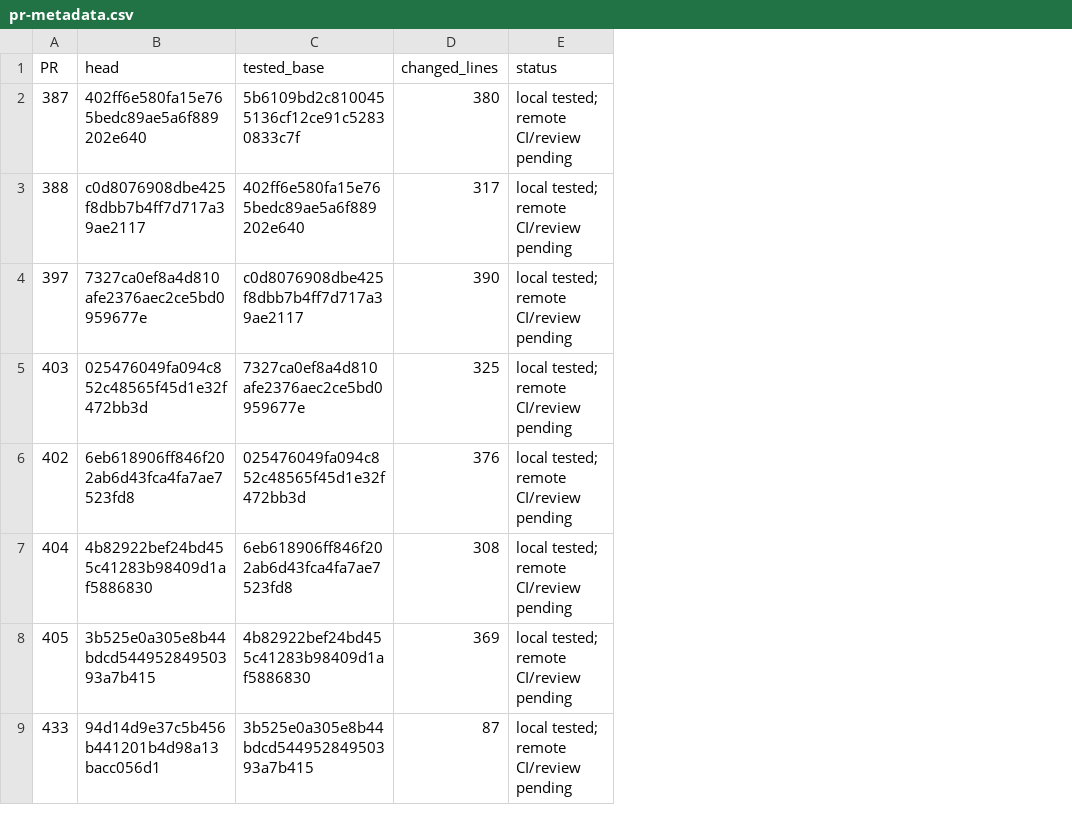
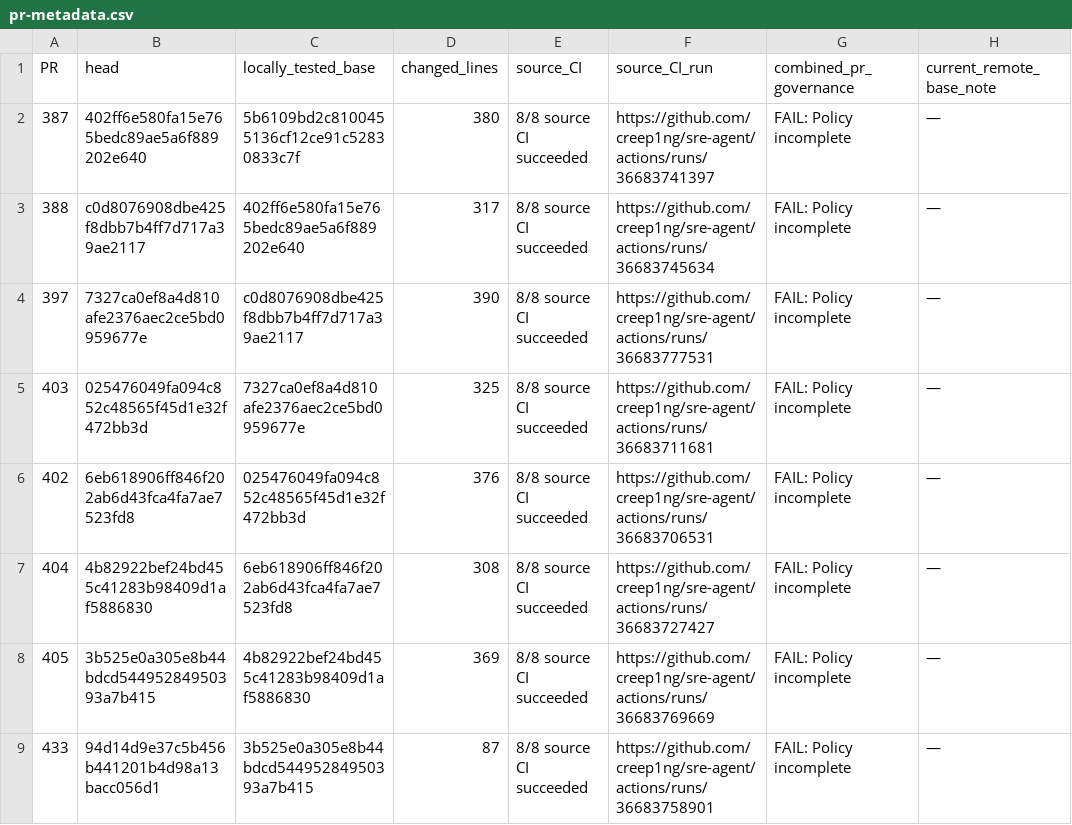
Before and after one commit to creep1ng/sre-agent, a CSV file: evidence/issue-331/pr-metadata.csv, drawn as a sheet; only a part is shown; removed rows and columns are numbered as before the commit, all else as after; the diff names each change by its address in the sheet, - before the commit and + after, or states it on an @@ line.

```diff
--- a/evidence/issue-331/pr-metadata.csv
+++ b/evidence/issue-331/pr-metadata.csv
-column E (status), rows 2-9: all local tested; remote CI/review pending
+column E (source_CI), rows 2-9: all 8/8 source CI succeeded
+column F (source_CI_run), rows 2-9: https://github.com/creep1ng/sre-agent/actions/runs/36683741397 | https://github.com/creep1ng/sre-agent/actions/runs/36683745634 | https://github.com/creep1ng/sre-agent/actions/runs/36683777531 | https://github.com/creep1ng/sre-agent/actions/runs/36683711681 | https://github.com/creep1ng/sre-agent/actions/runs/36683706531 | https://github.com/creep1ng/sre-agent/actions/runs/36683727427 | https://github.com/creep1ng/sre-agent/actions/runs/36683769669 | https://github.com/creep1ng/sre-agent/actions/runs/36683758901
+column G (combined_pr_governance), rows 2-9: all FAIL: Policy incomplete
+column H (current_remote_base_note), rows 2-9: all —
-C1: tested_base
+C1: locally_tested_base
```
Also changed, not shown: 18 other files.
